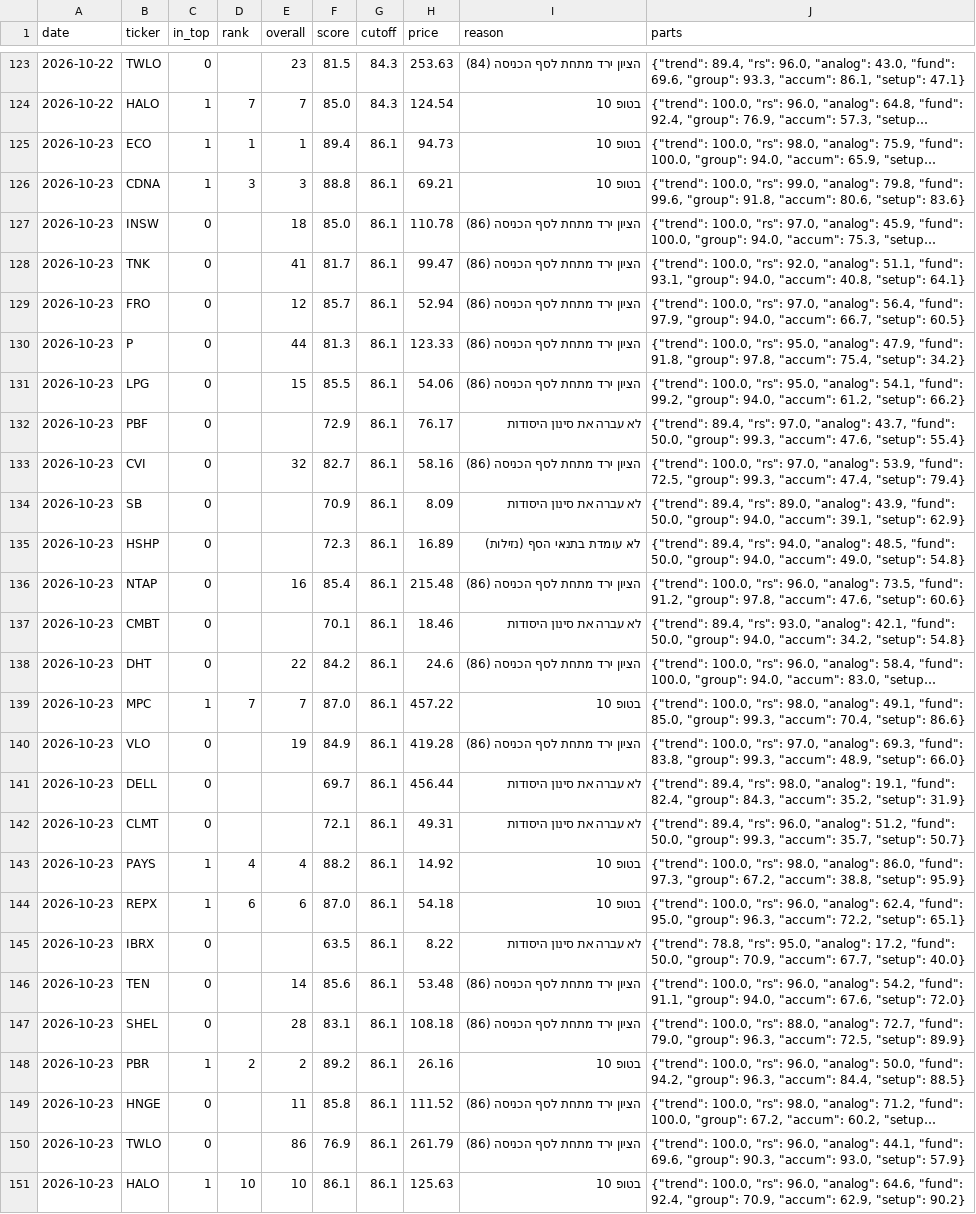
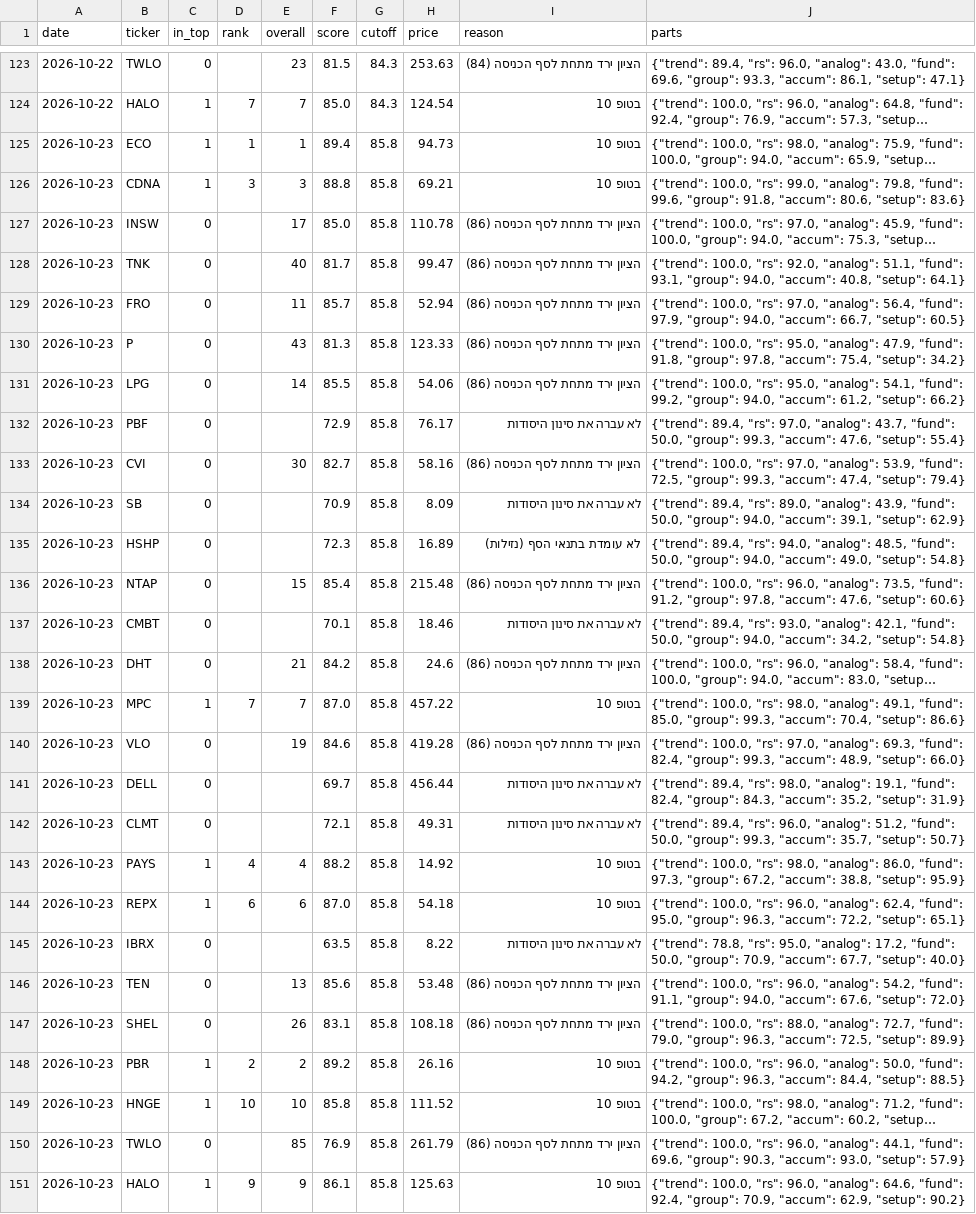
Before and after one commit to OdedAviv1211/stock-radar, a CSV file: data/pick_log.csv, drawn as a sheet; only a part is shown, gaps mark what is left out; long unchanged cells end in …; the diff covers the shown part only; the diff names each change by its address in the sheet, - before the commit and + after, or states it on an @@ line.

```diff
--- a/data/pick_log.csv
+++ b/data/pick_log.csv
-G125:G151 (cutoff): 86.1
+G125:G151 (cutoff): 85.8
-E127 (overall): 18
+E127 (overall): 17
-E128 (overall): 41
+E128 (overall): 40
-E129 (overall): 12
+E129 (overall): 11
-E130 (overall): 44
+E130 (overall): 43
-E131 (overall): 15
+E131 (overall): 14
-E133 (overall): 32
+E133 (overall): 30
-E136 (overall): 16
+E136 (overall): 15
-E138 (overall): 22
+E138 (overall): 21
-F140 (score): 84.9
+F140 (score): 84.6
-J140 (parts): …69.3, "fund": 83.8, "group": 99.3,…
+J140 (parts): …69.3, "fund": 82.4, "group": 99.3,…
-E146 (overall): 14
+E146 (overall): 13
-E147 (overall): 28
+E147 (overall): 26
-C149 (in_top): 0
+C149 (in_top): 1
-D149 (rank): (empty)
+D149 (rank): 10
-E149 (overall): 11
+E149 (overall): 10
-I149 (reason): הציון ירד מתחת לסף הכניסה (86)
+I149 (reason): בטופ 10
-E150 (overall): 86
+E150 (overall): 85
-D151 (rank): 10
+D151 (rank): 9
-E151 (overall): 10
+E151 (overall): 9
```
Also changed, not shown: 1 removed row and 2 edited cells elsewhere in this file, data/dips_history.csv, data/picks_history.csv, 6 other files.
